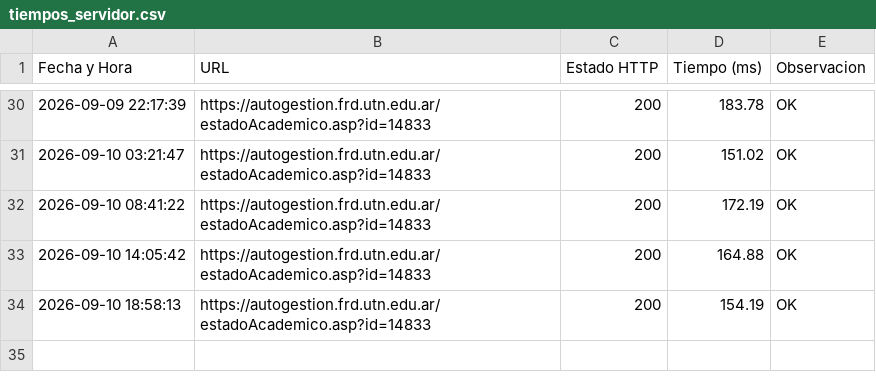
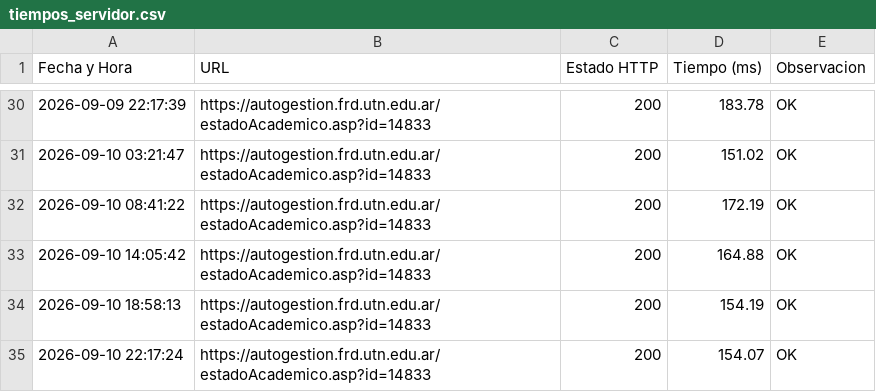
Before and after one commit to AlejoFabianV/monitoreo-server, a CSV file: tiempos_servidor.csv, drawn as a sheet; only a part is shown, gaps mark what is left out.

Commit message:
Nueva medición guardada

```diff
--- a/tiempos_servidor.csv
+++ b/tiempos_servidor.csv
@@ -34 +34,2 @@ Fecha y Hora,URL,Estado HTTP,Tiempo (ms),Observacion
 2026-09-10 18:58:13,https://autogestion.frd.utn.edu.ar/estadoAcademico.asp?id=14833,200,154.19,OK
+2026-09-10 22:17:24,https://autogestion.frd.utn.edu.ar/estadoAcademico.asp?id=14833,200,154.07,OK
```
